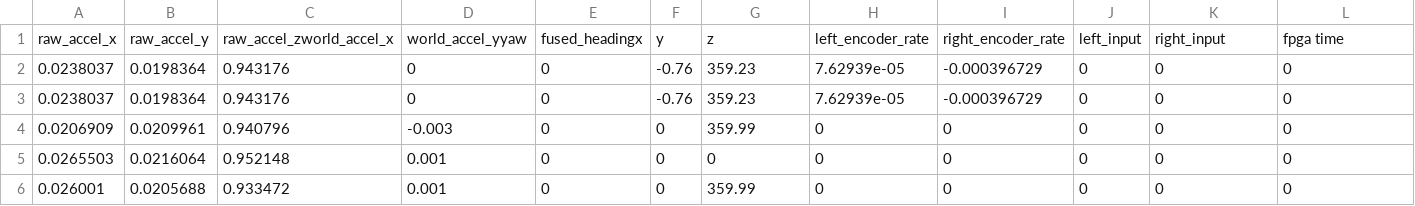
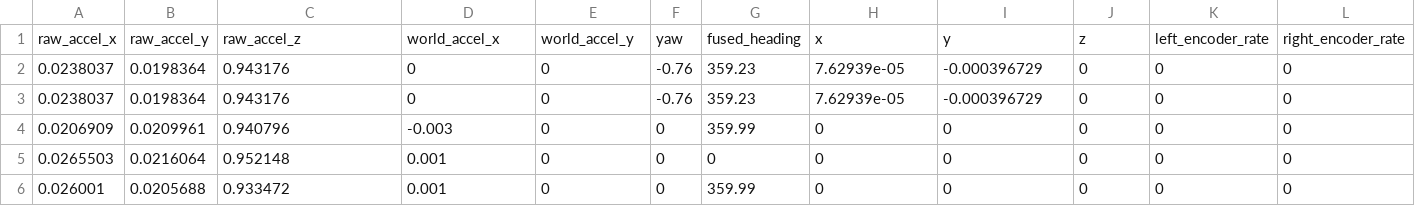
Before and after one commit to PHIL-MQP/phil, a CSV file: recorded_sensor_data/field_data_2/auto/mocap_data-175.173.csv, drawn as a sheet; only a part is shown; removed rows and columns are numbered as before the commit, all else as after; rows hold the shown columns only; the diff names each change by its address in the sheet, - before the commit and + after, or states it on an @@ line.

Commit message:
add markermapper outputs for drive_3
 - work on drive_3 analysis in python notebook
 - fix comma but in mocap files

```diff
--- a/recorded_sensor_data/field_data_2/auto/mocap_data-175.173.csv
+++ b/recorded_sensor_data/field_data_2/auto/mocap_data-175.173.csv
-row 1: raw_accel_x | raw_accel_y | raw_accel_zworld_accel_x | world_accel_yyaw | fused_headingx | y | z | left_encoder_rate | right_encoder_rate | left_input | right_input | fpga time
+row 1: raw_accel_x | raw_accel_y | raw_accel_z | world_accel_x | world_accel_y | yaw | fused_heading | x | y | z | left_encoder_rate | right_encoder_rate
```
Also changed, not shown: recorded_sensor_data/field_data_2/drive_1/mocap_data-1208.71.csv, recorded_sensor_data/field_data_2/drive_2/mocap_data-2191.83.csv, 8 other files.
